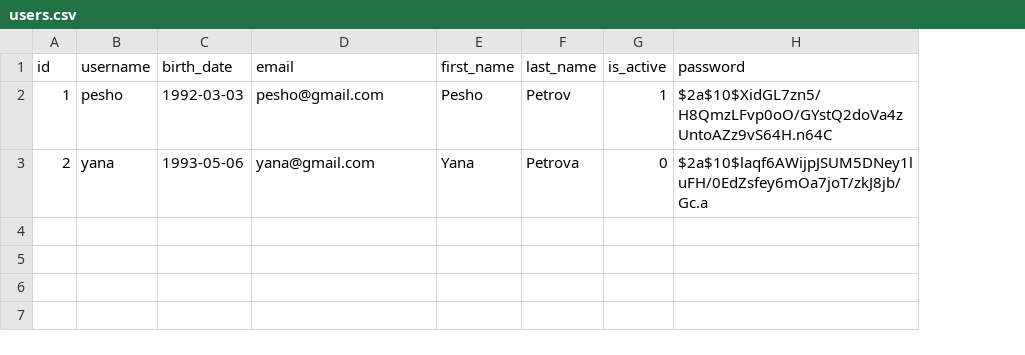
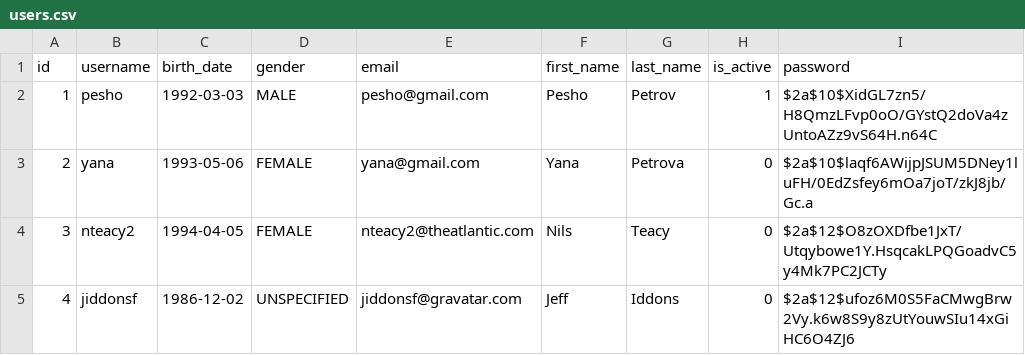
Before and after one commit to andy489/Blackjack, a CSV file: src/main/resources/db/changelog/data/users.csv, drawn as a sheet; the diff names each change by its address in the sheet, - before the commit and + after, or states it on an @@ line.

Commit message:
add gender to user registration fields

```diff
--- a/src/main/resources/db/changelog/data/users.csv
+++ b/src/main/resources/db/changelog/data/users.csv
+column D (gender), rows 2-3: MALE | FEMALE
+row 4: 3 | nteacy2 | 1994-04-05 | FEMALE | nteacy2@theatlantic.com | Nils | Teacy | 0 | $2a$12$O8zOXDfbe1JxT/Utqybowe1Y.HsqcakLPQGoadvC5y4Mk7PC2JCTy
+row 5: 4 | jiddonsf | 1986-12-02 | UNSPECIFIED | jiddonsf@gravatar.com | Jeff | Iddons | 0 | $2a$12$ufoz6M0S5FaCMwgBrw2Vy.k6w8S9y8zUtYouwSIu14xGiHC6O4ZJ6
```
Also changed, not shown: 27 other files.
